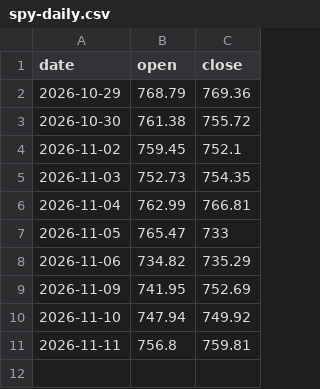
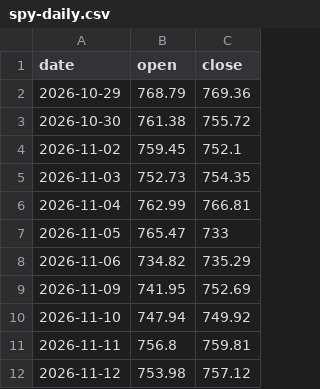
Before and after one commit to Stasieniec/trading-agents, a CSV file: data/benchmarks/spy-daily.csv, drawn as a sheet.

```diff
--- a/data/benchmarks/spy-daily.csv
+++ b/data/benchmarks/spy-daily.csv
@@ -11 +11,2 @@ date,open,close
 2026-11-11,756.8,759.81
+2026-11-12,753.98,757.12
```
Also changed, not shown: 10 other files.
